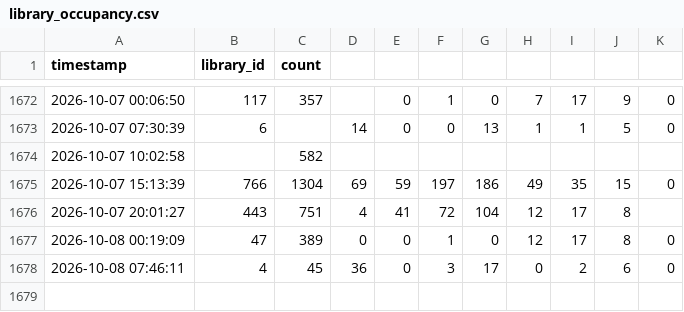
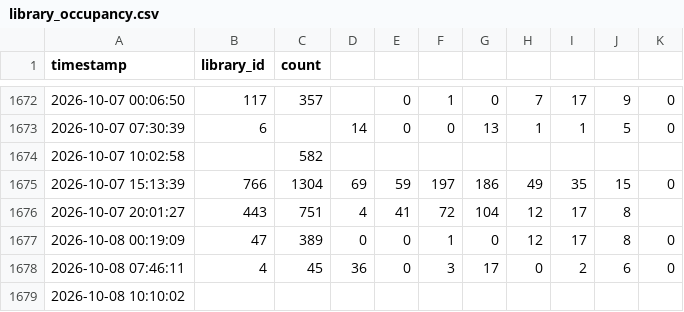
Before and after one commit to alanna-robbert/UF-libraries-scraper, a CSV file: data/library_occupancy.csv, drawn as a sheet; only a part is shown, gaps mark what is left out; the diff names each change by its address in the sheet, - before the commit and + after, or states it on an @@ line.

```diff
--- a/data/library_occupancy.csv
+++ b/data/library_occupancy.csv
+row 1679: 2026-10-08 10:10:02
```
